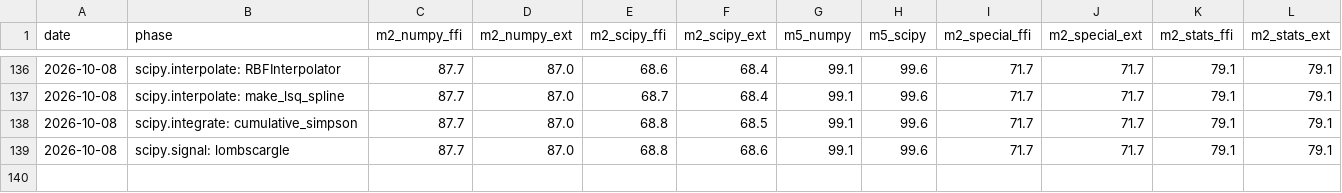
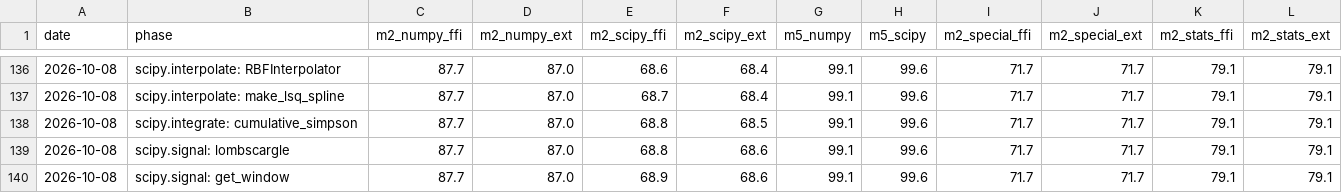
Before and after one commit to DMJ-CV-91913/tessero, a CSV file: .work/metrics-history.csv, drawn as a sheet; only a part is shown, gaps mark what is left out; the diff names each change by its address in the sheet, - before the commit and + after, or states it on an @@ line.

```diff
--- a/.work/metrics-history.csv
+++ b/.work/metrics-history.csv
+row 140: 2026-10-08 | scipy.signal: get_window | 87.7 | 87.0 | 68.9 | 68.6 | 99.1 | 99.6 | 71.7 | 71.7 | 79.1 | 79.1
```
Also changed, not shown: 14 other files.
